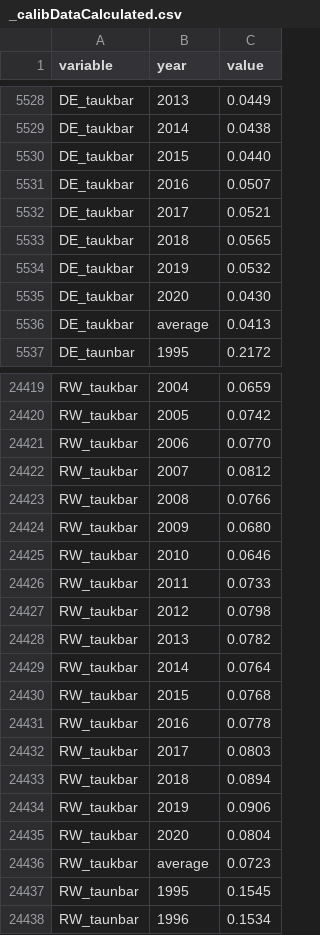
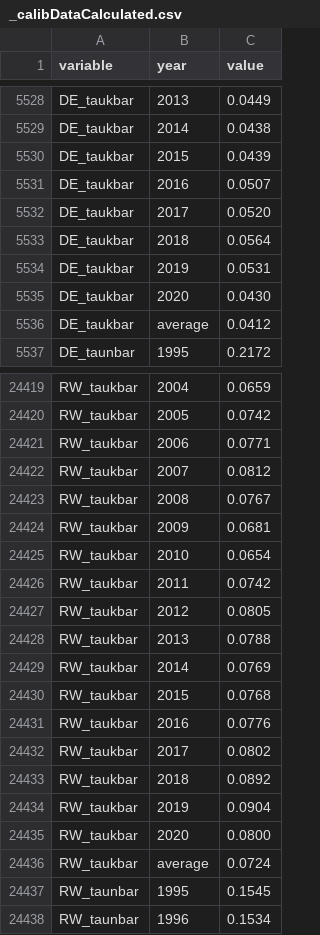
Before and after one commit to kbankowski-econ/2024-01_eagle, a CSV file: data/_calibDataCalculated.csv, drawn as a sheet; only a part is shown, gaps mark what is left out; the diff covers the shown part only.

Commit message:
Data scraping code progress, works for operating surplus .csv.

```diff
--- a/data/_calibDataCalculated.csv
+++ b/data/_calibDataCalculated.csv
@@ -5529,9 +5529,9 @@ DE_taukbar,2013,0.0449
 DE_taukbar,2014,0.0438
-DE_taukbar,2015,0.0440
+DE_taukbar,2015,0.0439
 DE_taukbar,2016,0.0507
-DE_taukbar,2017,0.0521
-DE_taukbar,2018,0.0565
-DE_taukbar,2019,0.0532
+DE_taukbar,2017,0.0520
+DE_taukbar,2018,0.0564
+DE_taukbar,2019,0.0531
 DE_taukbar,2020,0.0430
-DE_taukbar,average,0.0413
+DE_taukbar,average,0.0412
 DE_taunbar,1995,0.2172
@@ -24420,18 +24420,18 @@ RW_taukbar,2004,0.0659
 RW_taukbar,2005,0.0742
-RW_taukbar,2006,0.0770
+RW_taukbar,2006,0.0771
 RW_taukbar,2007,0.0812
-RW_taukbar,2008,0.0766
-RW_taukbar,2009,0.0680
-RW_taukbar,2010,0.0646
-RW_taukbar,2011,0.0733
-RW_taukbar,2012,0.0798
-RW_taukbar,2013,0.0782
-RW_taukbar,2014,0.0764
+RW_taukbar,2008,0.0767
+RW_taukbar,2009,0.0681
+RW_taukbar,2010,0.0654
+RW_taukbar,2011,0.0742
+RW_taukbar,2012,0.0805
+RW_taukbar,2013,0.0788
+RW_taukbar,2014,0.0769
 RW_taukbar,2015,0.0768
-RW_taukbar,2016,0.0778
-RW_taukbar,2017,0.0803
-RW_taukbar,2018,0.0894
-RW_taukbar,2019,0.0906
-RW_taukbar,2020,0.0804
-RW_taukbar,average,0.0723
+RW_taukbar,2016,0.0776
+RW_taukbar,2017,0.0802
+RW_taukbar,2018,0.0892
+RW_taukbar,2019,0.0904
+RW_taukbar,2020,0.0800
+RW_taukbar,average,0.0724
 RW_taunbar,1995,0.1545
```
Also changed, not shown: 2 edited cells elsewhere in this file, 8 other files.
